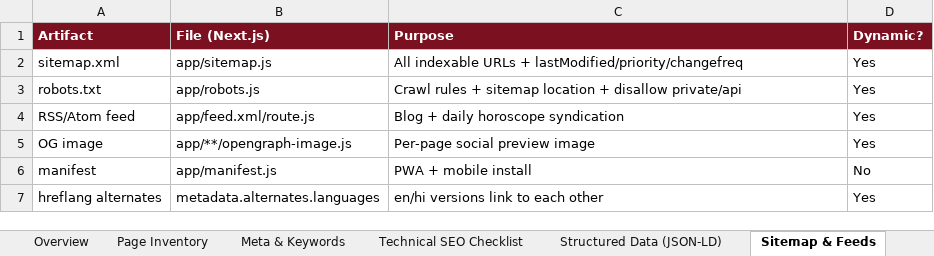
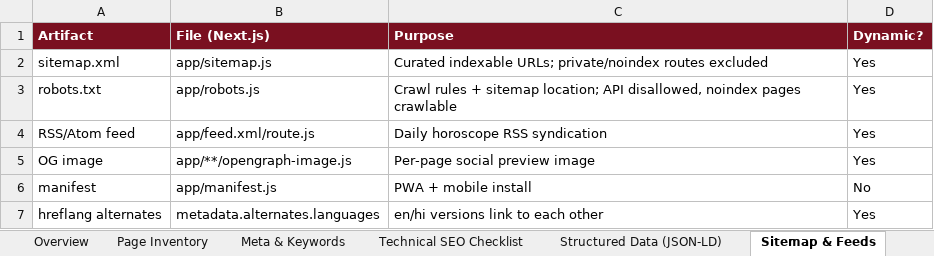
Before and after one commit to swapnil9340/astrology-frontend, an Excel workbook: AstroVeda_SEO_Plan.xlsx, sheet Sitemap & Feeds, drawn as a sheet; values as stored, in another font and other column widths than the file's, no borders; the diff names each change by its address in the sheet, - before the commit and + after, or states it on an @@ line.

```diff
--- a/AstroVeda_SEO_Plan.xlsx (sheet Sitemap & Feeds)
+++ b/AstroVeda_SEO_Plan.xlsx (sheet Sitemap & Feeds)
-C2 (Purpose): All indexable URLs + lastModified/priority/changefreq
+C2 (Purpose): Curated indexable URLs; private/noindex routes excluded
-C3 (Purpose): …+ sitemap location + disallow private/api
+C3 (Purpose): …+ sitemap location; API disallowed, noindex pages crawlable
-C4 (Purpose): Blog + daily horoscope syndication
+C4 (Purpose): Daily horoscope RSS syndication
```
Also changed, not shown: sheet Meta & Keywords, sheet Structured Data (JSON-LD), sheet Sitemap Strategy, sheet AI Search (AEO-GEO), sheet Technical SEO Checklist, sheet Page Inventory, 34 other files.
